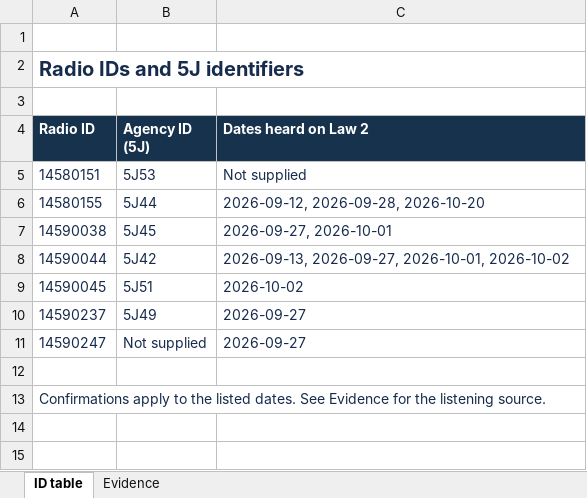
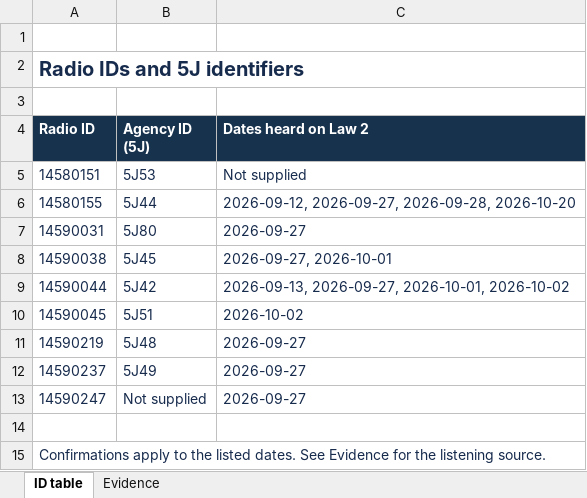
Before and after one commit to eseamonsdev/afpd-tracker, an Excel workbook: public/records/openmhz/afpd-radio-agency-ids.xlsx, sheet ID table, drawn as a sheet; values as stored, in another font and other column widths than the file's, no borders; the diff names each change by its address in the sheet, - before the commit and + after, or states it on an @@ line.

```diff
--- a/public/records/openmhz/afpd-radio-agency-ids.xlsx (sheet ID table)
+++ b/public/records/openmhz/afpd-radio-agency-ids.xlsx (sheet ID table)
-C6 (Dates heard on Law 2): 2026-09-12, 2026-09-28, 2026-10-20
+C6 (Dates heard on Law 2): 2026-09-12, 2026-09-27, 2026-09-28, 2026-10-20
+row 7: 14590031 | 5J80 | 2026-09-27
+row 11: 14590219 | 5J48 | 2026-09-27
```
Also changed, not shown: sheet Evidence, 6 other files.
